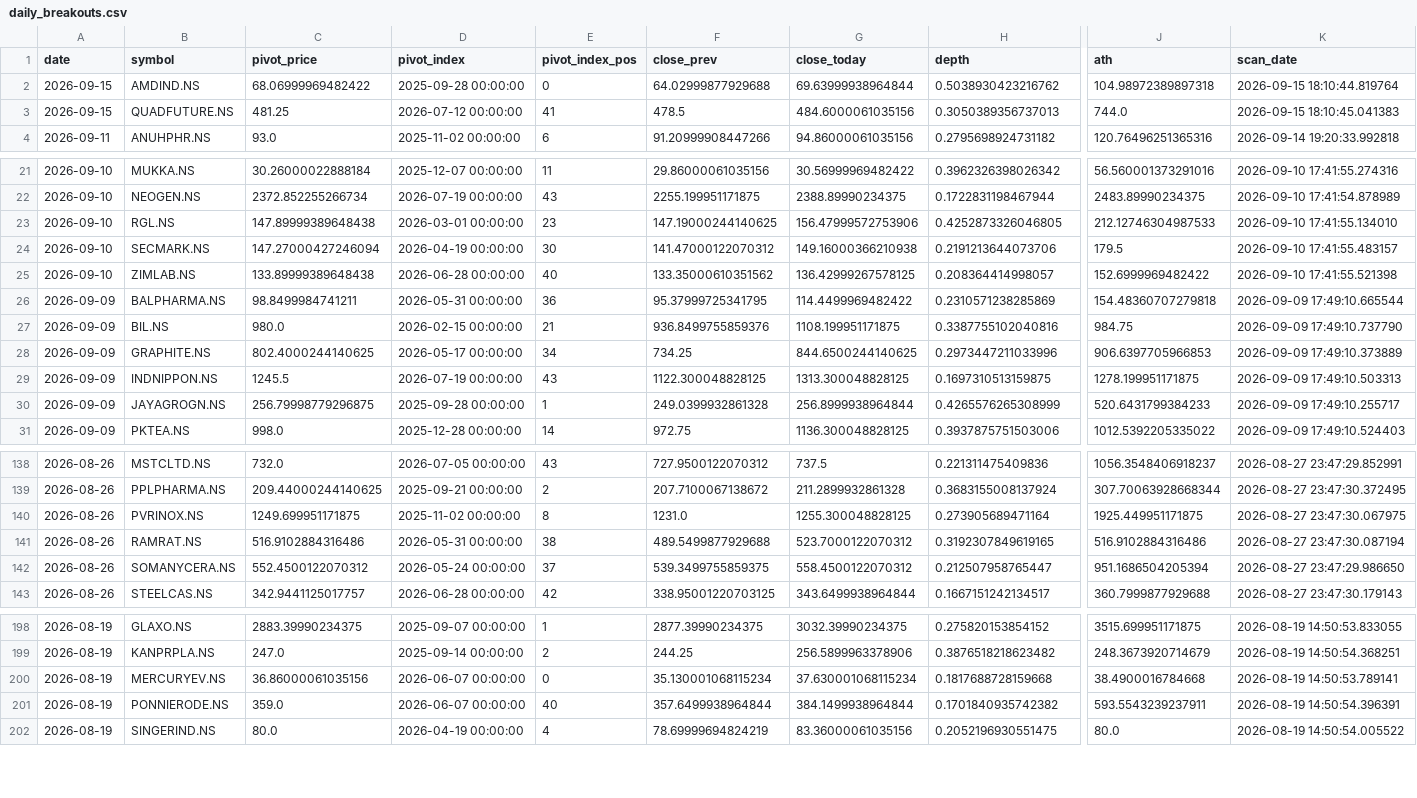
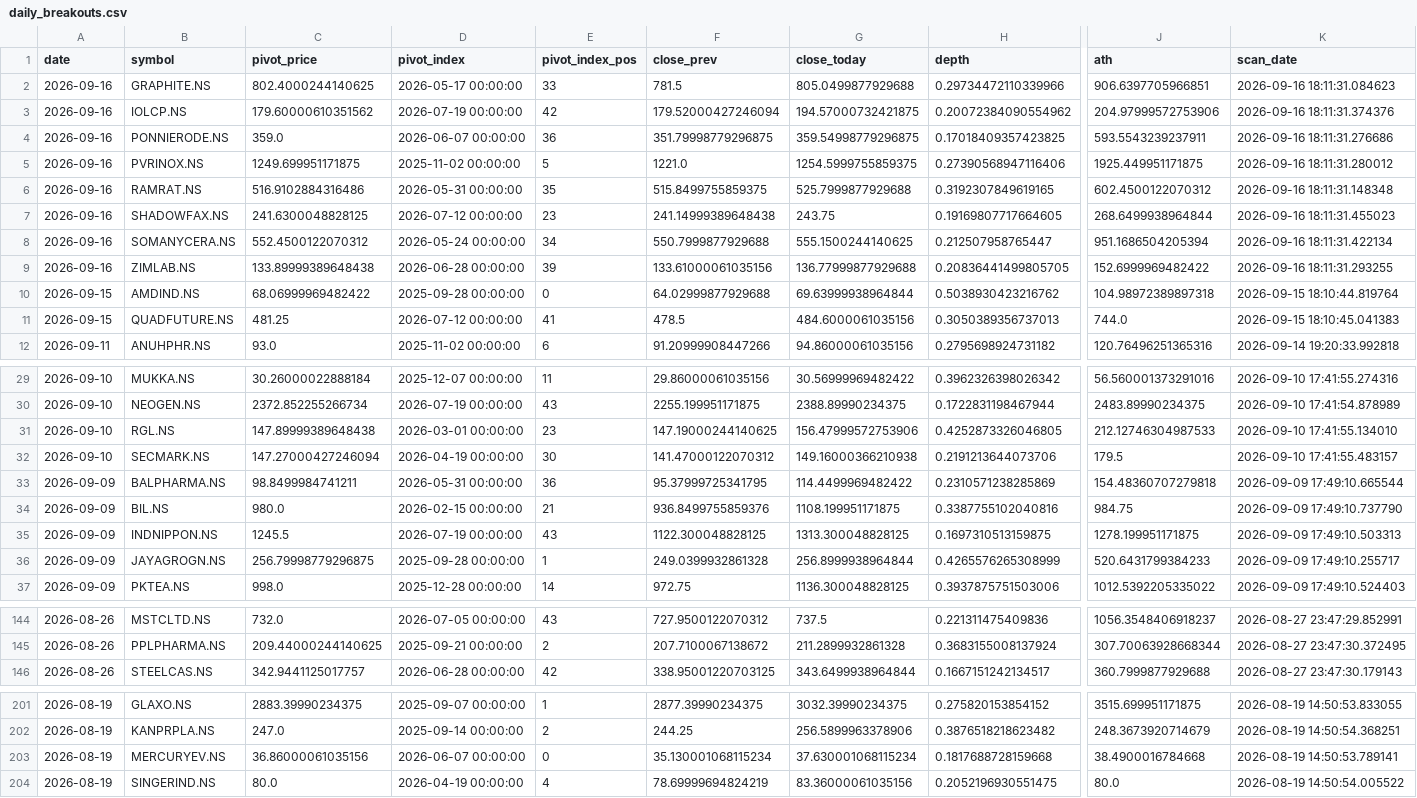
Before and after one commit to praveenyadav61/strategies, a CSV file: data/daily_breakouts.csv, drawn as a sheet; only a part is shown, gaps mark what is left out; removed rows and columns are numbered as before the commit, all else as after; rows hold the shown columns only; the diff names each change by its address in the sheet, - before the commit and + after, or states it on an @@ line.

```diff
--- a/data/daily_breakouts.csv
+++ b/data/daily_breakouts.csv
+row 2: 2026-09-16 | GRAPHITE.NS | 802.4000244140625 | 2026-05-17 00:00:00 | 33 | 781.5 | 805.0499877929688 | 0.29734472110339966 | 906.6397705966851 | 2026-09-16 18:11:31.084623
+row 3: 2026-09-16 | IOLCP.NS | 179.60000610351562 | 2026-07-19 00:00:00 | 42 | 179.52000427246094 | 194.57000732421875 | 0.20072384090554962 | 204.97999572753906 | 2026-09-16 18:11:31.374376
+row 4: 2026-09-16 | PONNIERODE.NS | 359.0 | 2026-06-07 00:00:00 | 36 | 351.79998779296875 | 359.54998779296875 | 0.17018409357423825 | 593.5543239237911 | 2026-09-16 18:11:31.276686
+row 5: 2026-09-16 | PVRINOX.NS | 1249.699951171875 | 2025-11-02 00:00:00 | 5 | 1221.0 | 1254.5999755859375 | 0.27390568947116406 | 1925.449951171875 | 2026-09-16 18:11:31.280012
+row 6: 2026-09-16 | RAMRAT.NS | 516.9102884316486 | 2026-05-31 00:00:00 | 35 | 515.8499755859375 | 525.7999877929688 | 0.3192307849619165 | 602.4500122070312 | 2026-09-16 18:11:31.148348
+row 7: 2026-09-16 | SHADOWFAX.NS | 241.6300048828125 | 2026-07-12 00:00:00 | 23 | 241.14999389648438 | 243.75 | 0.19169807717664605 | 268.6499938964844 | 2026-09-16 18:11:31.455023
+row 8: 2026-09-16 | SOMANYCERA.NS | 552.4500122070312 | 2026-05-24 00:00:00 | 34 | 550.7999877929688 | 555.1500244140625 | 0.212507958765447 | 951.1686504205394 | 2026-09-16 18:11:31.422134
+row 9: 2026-09-16 | ZIMLAB.NS | 133.89999389648438 | 2026-06-28 00:00:00 | 39 | 133.61000061035156 | 136.77999877929688 | 0.20836441499805705 | 152.6999969482422 | 2026-09-16 18:11:31.293255
-row 25: 2026-09-10 | ZIMLAB.NS | 133.89999389648438 | 2026-06-28 00:00:00 | 40 | 133.35000610351562 | 136.42999267578125 | 0.208364414998057 | 152.6999969482422 | 2026-09-10 17:41:55.521398
-row 28: 2026-09-09 | GRAPHITE.NS | 802.4000244140625 | 2026-05-17 00:00:00 | 34 | 734.25 | 844.6500244140625 | 0.2973447211033996 | 906.6397705966853 | 2026-09-09 17:49:10.373889
-row 140: 2026-08-26 | PVRINOX.NS | 1249.699951171875 | 2025-11-02 00:00:00 | 8 | 1231.0 | 1255.300048828125 | 0.273905689471164 | 1925.449951171875 | 2026-08-27 23:47:30.067975
-row 141: 2026-08-26 | RAMRAT.NS | 516.9102884316486 | 2026-05-31 00:00:00 | 38 | 489.5499877929688 | 523.7000122070312 | 0.3192307849619165 | 516.9102884316486 | 2026-08-27 23:47:30.087194
-row 142: 2026-08-26 | SOMANYCERA.NS | 552.4500122070312 | 2026-05-24 00:00:00 | 37 | 539.3499755859375 | 558.4500122070312 | 0.212507958765447 | 951.1686504205394 | 2026-08-27 23:47:29.986650
-row 201: 2026-08-19 | PONNIERODE.NS | 359.0 | 2026-06-07 00:00:00 | 40 | 357.6499938964844 | 384.1499938964844 | 0.1701840935742382 | 593.5543239237911 | 2026-08-19 14:50:54.396391
```
